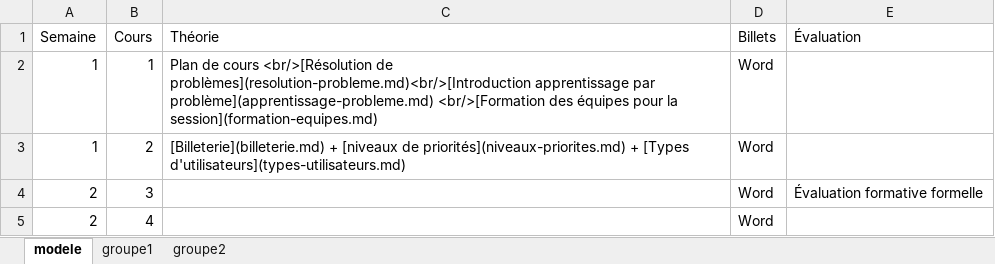
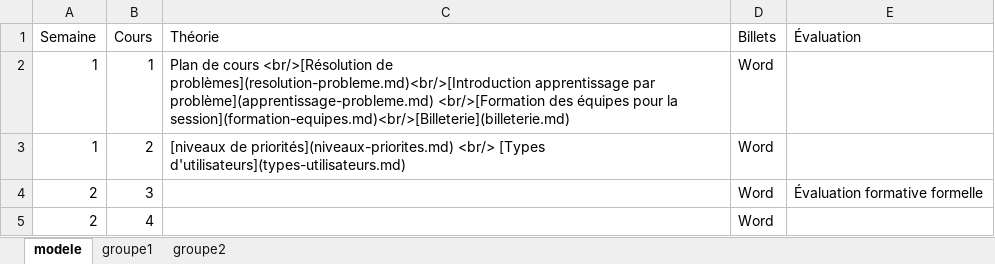
Before and after one commit to cegepvictoetienne/support, an Excel workbook: template/horaire.xlsx, sheet modele, drawn as a sheet; only a part is shown; values as stored, in another font and other column widths than the file's, no borders; the diff names each change by its address in the sheet, - before the commit and + after, or states it on an @@ line.

Commit message:
horaire: passer billeterie cours 1

```diff
--- a/template/horaire.xlsx (sheet modele)
+++ b/template/horaire.xlsx (sheet modele)
-C2 (Théorie): …pour la session](formation-equipes.md)
+C2 (Théorie): …pour la session](formation-equipes.md)<br/>[Billeterie](billeterie.md)
-C3 (Théorie): [Billeterie](billeterie.md) + [niveaux de priorités](niveaux-priorites.md) + [Types d'utilisateurs](types-utilisateurs.md)
+C3 (Théorie): [niveaux de priorités](niveaux-priorites.md) <br/> [Types d'utilisateurs](types-utilisateurs.md)
```
Also changed, not shown: sheet groupe1, sheet groupe2.
